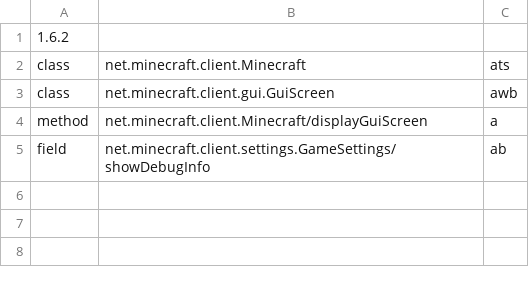
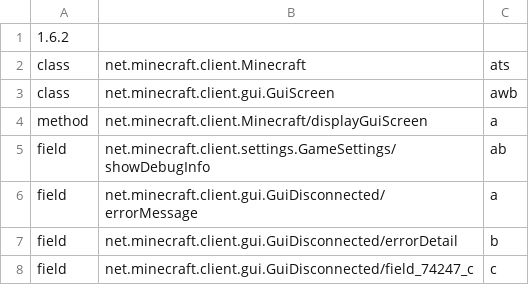
Before and after one commit to voidzm/Novamenu, a CSV file: resources/remap.csv, drawn as a sheet; the diff names each change by its address in the sheet, - before the commit and + after, or states it on an @@ line.

```diff
--- a/resources/remap.csv
+++ b/resources/remap.csv
+row 6: field | net.minecraft.client.gui.GuiDisconnected/errorMessage | a
+row 7: field | net.minecraft.client.gui.GuiDisconnected/errorDetail | b
+row 8: field | net.minecraft.client.gui.GuiDisconnected/field_74247_c | c
```
Also changed, not shown: 7 other files.
